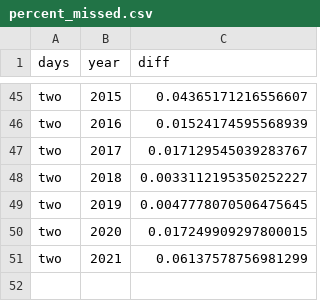
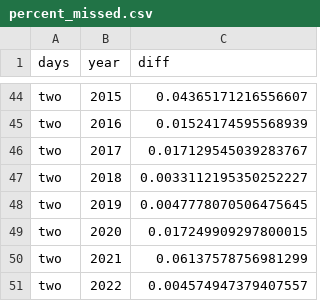
Before and after one commit to commfish/weiRends, a CSV file: output/chilkoot/percent_missed.csv, drawn as a sheet; only a part is shown, gaps mark what is left out; the diff covers the shown part only.

```diff
--- a/output/chilkoot/percent_missed.csv
+++ b/output/chilkoot/percent_missed.csv
@@ -51 +50,2 @@ two,2020,0.017249909297800015
 two,2021,0.06137578756981299
+two,2022,0.004574947379407557
```
Also changed, not shown: 4 added rows and 5 removed rows elsewhere in this file, output/chilkoot/params.csv, output/chilkoot/remove_dates_run_caught.csv, 27 other files.
